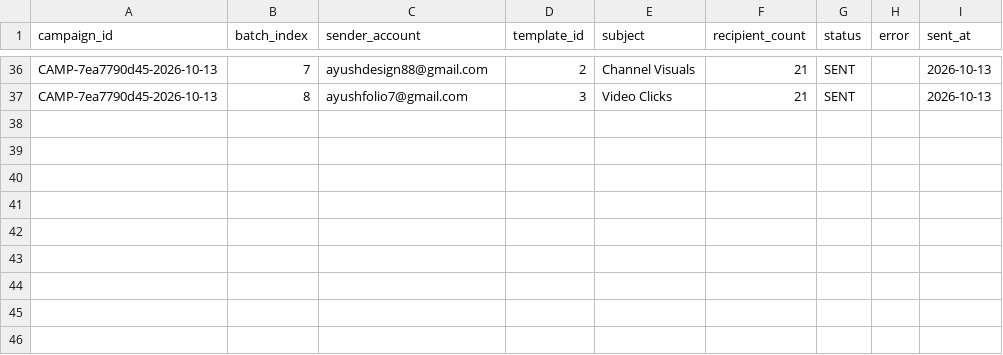
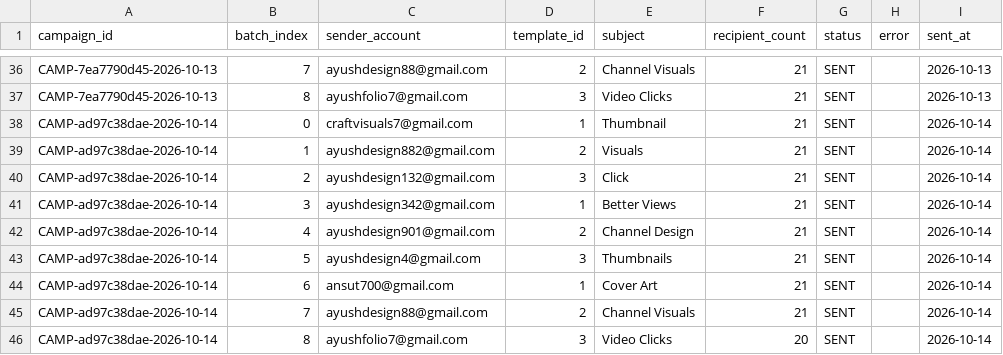
Before and after one commit to ayushdesign4/daily-lead-agent, a CSV file: data/outreach_batches.csv, drawn as a sheet; only a part is shown, gaps mark what is left out.

```diff
--- a/data/outreach_batches.csv
+++ b/data/outreach_batches.csv
@@ -37 +37,10 @@ CAMP-7ea7790d45-2026-10-13,7,ayushdesign88@gmail.com,2,Channel Visuals,21,SENT,,
 CAMP-7ea7790d45-2026-10-13,8,ayushfolio7@gmail.com,3,Video Clicks,21,SENT,,2026-10-13
+CAMP-ad97c38dae-2026-10-14,0,craftvisuals7@gmail.com,1,Thumbnail,21,SENT,,2026-10-14
+CAMP-ad97c38dae-2026-10-14,1,ayushdesign882@gmail.com,2,Visuals,21,SENT,,2026-10-14
+CAMP-ad97c38dae-2026-10-14,2,ayushdesign132@gmail.com,3,Click,21,SENT,,2026-10-14
+CAMP-ad97c38dae-2026-10-14,3,ayushdesign342@gmail.com,1,Better Views,21,SENT,,2026-10-14
+CAMP-ad97c38dae-2026-10-14,4,ayushdesign901@gmail.com,2,Channel Design,21,SENT,,2026-10-14
+CAMP-ad97c38dae-2026-10-14,5,ayushdesign4@gmail.com,3,Thumbnails,21,SENT,,2026-10-14
+CAMP-ad97c38dae-2026-10-14,6,ansut700@gmail.com,1,Cover Art,21,SENT,,2026-10-14
+CAMP-ad97c38dae-2026-10-14,7,ayushdesign88@gmail.com,2,Channel Visuals,21,SENT,,2026-10-14
+CAMP-ad97c38dae-2026-10-14,8,ayushfolio7@gmail.com,3,Video Clicks,20,SENT,,2026-10-14
```
Also changed, not shown: data/outreach_state.csv, 2 other files.
